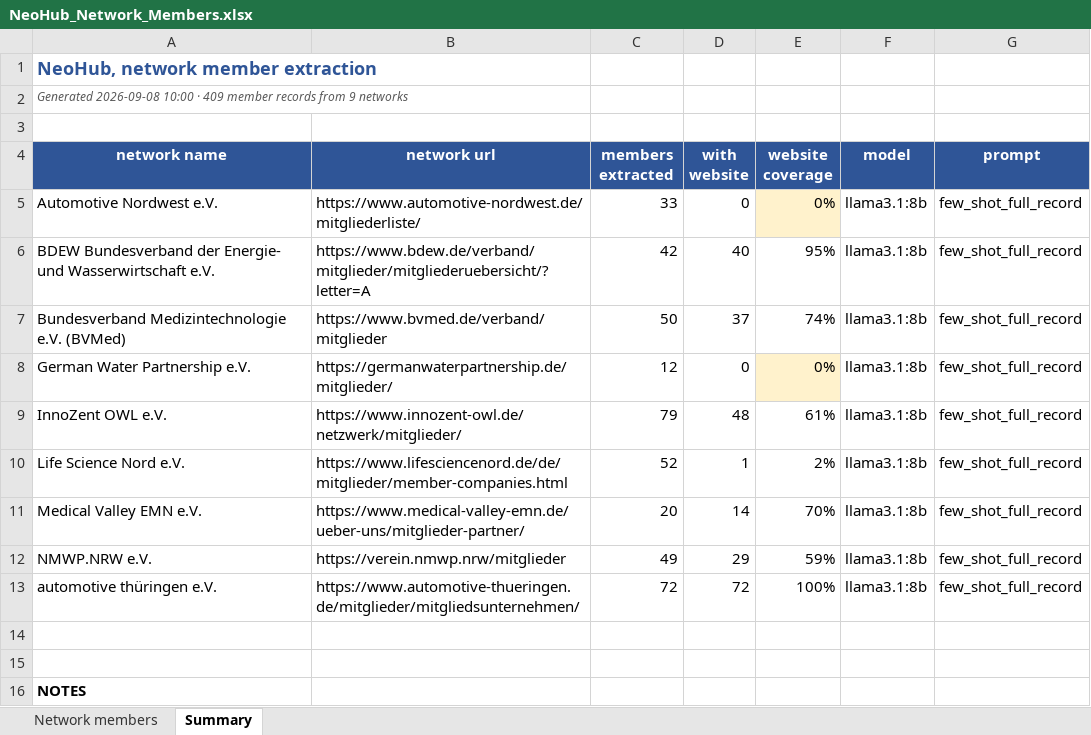
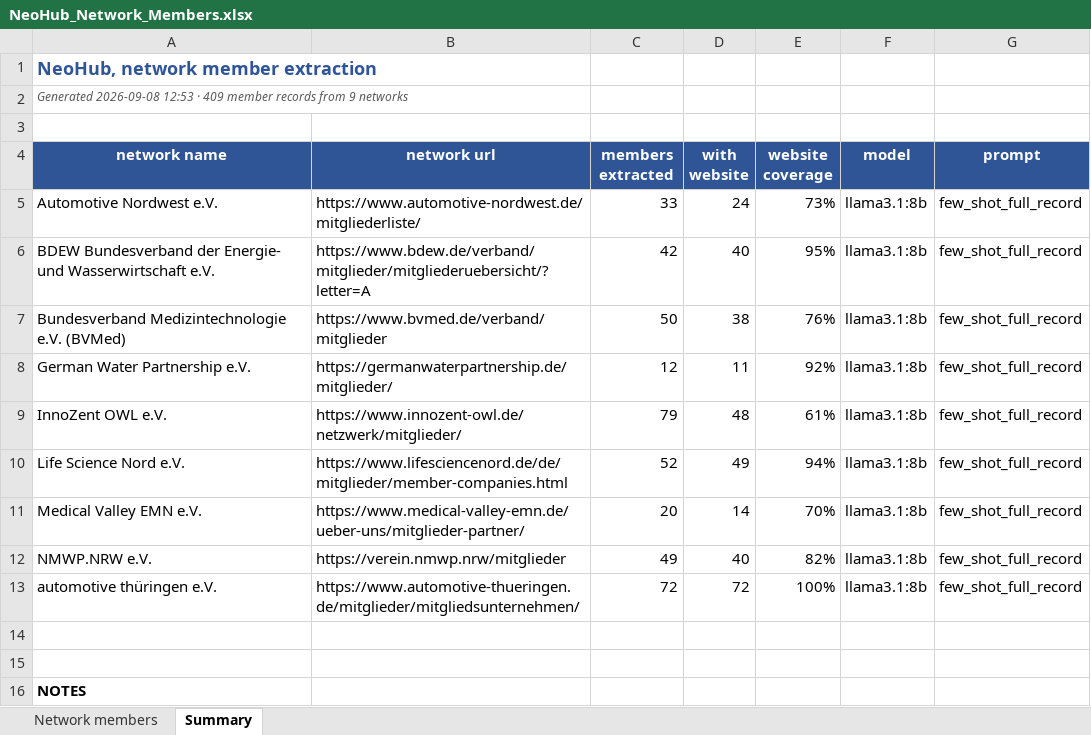
Before and after one commit to giopato02/THESIS_Local_LLM_Testing_For_Web_Scraping, an Excel workbook: results/NeoHub_Network_Members.xlsx, sheet Summary, drawn as a sheet; only a part is shown; values as stored, in another font and other column widths than the file's, no borders; the diff names each change by its address in the sheet, - before the commit and + after, or states it on an @@ line.

```diff
--- a/results/NeoHub_Network_Members.xlsx (sheet Summary)
+++ b/results/NeoHub_Network_Members.xlsx (sheet Summary)
-A2 (network name): Generated 2026-09-08 10:00 · 409…
+A2 (network name): Generated 2026-09-08 12:53 · 409…
-D5 (with website): 0
+D5 (with website): 24
-E5 (website coverage): 0%
+E5 (website coverage): 73%
-E5 fill: #FFF2CC
+E5 fill: none
-D7 (with website): 37
+D7 (with website): 38
-E7 (website coverage): 74%
+E7 (website coverage): 76%
-D8 (with website): 0
+D8 (with website): 11
-E8 (website coverage): 0%
+E8 (website coverage): 92%
-E8 fill: #FFF2CC
+E8 fill: none
-D10 (with website): 1
+D10 (with website): 49
-E10 (website coverage): 2%
+E10 (website coverage): 94%
-D12 (with website): 29
+D12 (with website): 40
-E12 (website coverage): 59%
+E12 (website coverage): 82%
```
Also changed, not shown: sheet Network members, 2 other files.
